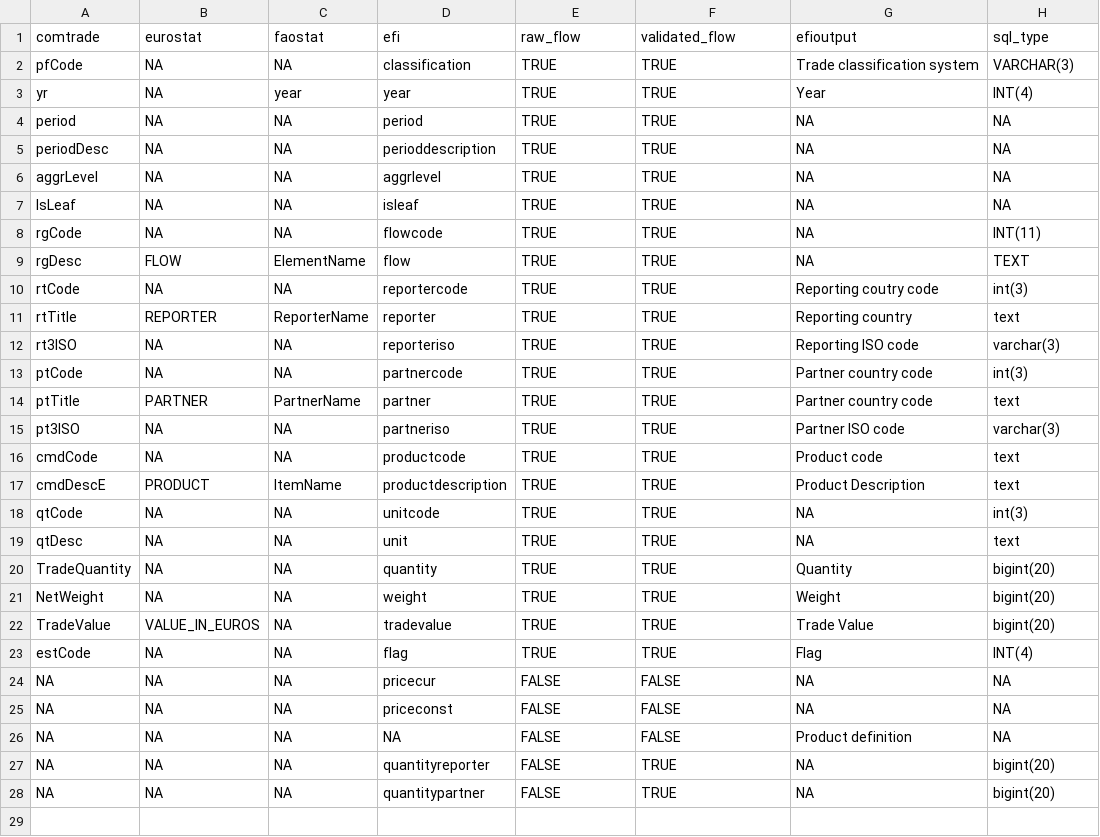
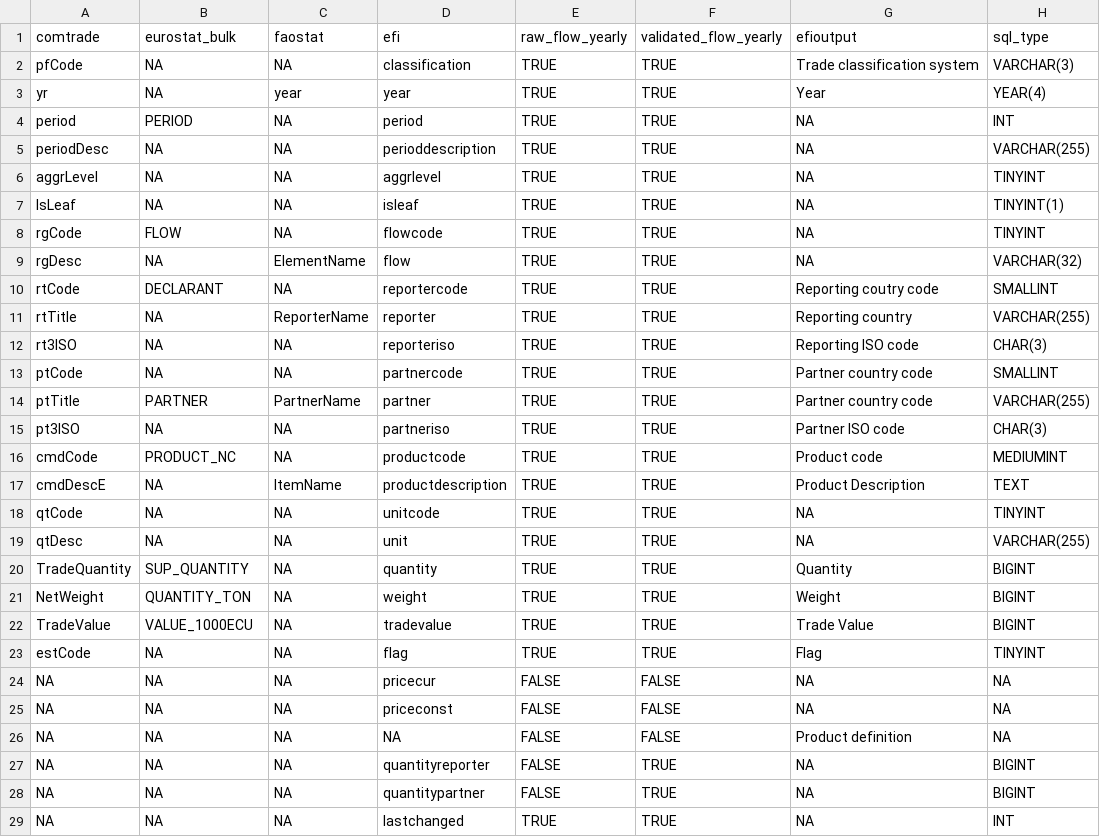
Before and after one commit to EuropeanForestInstitute/tradeflows, a CSV file: inst/config/column_names.csv, drawn as a sheet.

```diff
--- a/inst/config/column_names.csv
+++ b/inst/config/column_names.csv
@@ -1,24 +1,24 @@
-comtrade,eurostat,faostat,efi,raw_flow,validated_flow,efioutput,sql_type
+comtrade,eurostat_bulk,faostat,efi,raw_flow_yearly,validated_flow_yearly,efioutput,sql_type
 pfCode,NA,NA,classification,TRUE,TRUE,Trade classification system,VARCHAR(3)
-yr,NA,year,year,TRUE,TRUE,Year,INT(4)
-period,NA,NA,period,TRUE,TRUE,NA,NA
-periodDesc,NA,NA,perioddescription,TRUE,TRUE,NA,NA
-aggrLevel,NA,NA,aggrlevel,TRUE,TRUE,NA,NA
-IsLeaf,NA,NA,isleaf,TRUE,TRUE,NA,NA
-rgCode,NA,NA,flowcode,TRUE,TRUE,NA,INT(11)
-rgDesc,FLOW,ElementName,flow,TRUE,TRUE,NA,TEXT
-rtCode,NA,NA,reportercode,TRUE,TRUE,Reporting coutry code,int(3)
-rtTitle,REPORTER,ReporterName,reporter,TRUE,TRUE,Reporting country,text
-rt3ISO,NA,NA,reporteriso,TRUE,TRUE,Reporting ISO code,varchar(3)
-ptCode,NA,NA,partnercode,TRUE,TRUE,Partner country code,int(3)
-ptTitle,PARTNER,PartnerName,partner,TRUE,TRUE,Partner country code,text
-pt3ISO,NA,NA,partneriso,TRUE,TRUE,Partner ISO code,varchar(3)
-cmdCode,NA,NA,productcode,TRUE,TRUE,Product code,text
-cmdDescE,PRODUCT,ItemName,productdescription,TRUE,TRUE, Product Description,text
-qtCode,NA,NA,unitcode,TRUE,TRUE,NA,int(3)
-qtDesc,NA,NA,unit,TRUE,TRUE,NA,text
-TradeQuantity,NA,NA,quantity,TRUE,TRUE,Quantity,bigint(20)
-NetWeight,NA,NA,weight,TRUE,TRUE,Weight,bigint(20)
-TradeValue,VALUE_IN_EUROS,NA,tradevalue,TRUE,TRUE,Trade Value,bigint(20)
-estCode,NA,NA,flag,TRUE,TRUE,Flag,INT(4)
+yr,NA,year,year,TRUE,TRUE,Year,YEAR(4)
+period,PERIOD,NA,period,TRUE,TRUE,NA,INT
+periodDesc,NA,NA,perioddescription,TRUE,TRUE,NA,VARCHAR(255)
+aggrLevel,NA,NA,aggrlevel,TRUE,TRUE,NA,TINYINT
+IsLeaf,NA,NA,isleaf,TRUE,TRUE,NA,TINYINT(1)
+rgCode,FLOW,NA,flowcode,TRUE,TRUE,NA,TINYINT
+rgDesc,NA,ElementName,flow,TRUE,TRUE,NA,VARCHAR(32)
+rtCode,DECLARANT,NA,reportercode,TRUE,TRUE,Reporting coutry code,SMALLINT
+rtTitle,NA,ReporterName,reporter,TRUE,TRUE,Reporting country,VARCHAR(255)
+rt3ISO,NA,NA,reporteriso,TRUE,TRUE,Reporting ISO code,CHAR(3)
+ptCode,NA,NA,partnercode,TRUE,TRUE,Partner country code,SMALLINT
+ptTitle,PARTNER,PartnerName,partner,TRUE,TRUE,Partner country code,VARCHAR(255)
+pt3ISO,NA,NA,partneriso,TRUE,TRUE,Partner ISO code,CHAR(3)
+cmdCode,PRODUCT_NC,NA,productcode,TRUE,TRUE,Product code,MEDIUMINT
+cmdDescE,NA,ItemName,productdescription,TRUE,TRUE,Product Description,TEXT
+qtCode,NA,NA,unitcode,TRUE,TRUE,NA,TINYINT
+qtDesc,NA,NA,unit,TRUE,TRUE,NA,VARCHAR(255)
+TradeQuantity,SUP_QUANTITY,NA,quantity,TRUE,TRUE,Quantity,BIGINT
+NetWeight,QUANTITY_TON,NA,weight,TRUE,TRUE,Weight,BIGINT
+TradeValue,VALUE_1000ECU,NA,tradevalue,TRUE,TRUE,Trade Value,BIGINT
+estCode,NA,NA,flag,TRUE,TRUE,Flag,TINYINT
 NA,NA,NA,pricecur,FALSE,FALSE,NA,NA
@@ -26,3 +26,4 @@ NA,NA,NA,priceconst,FALSE,FALSE,NA,NA
 NA,NA,NA,NA,FALSE,FALSE,Product definition,NA
-NA,NA,NA,quantityreporter,FALSE,TRUE,NA,bigint(20)
-NA,NA,NA,quantitypartner,FALSE,TRUE,NA,bigint(20)
+NA,NA,NA,quantityreporter,FALSE,TRUE,NA,BIGINT
+NA,NA,NA,quantitypartner,FALSE,TRUE,NA,BIGINT
+NA,NA,NA,lastchanged,TRUE,TRUE,NA,INT
```
Also changed, not shown: 36 other files.
